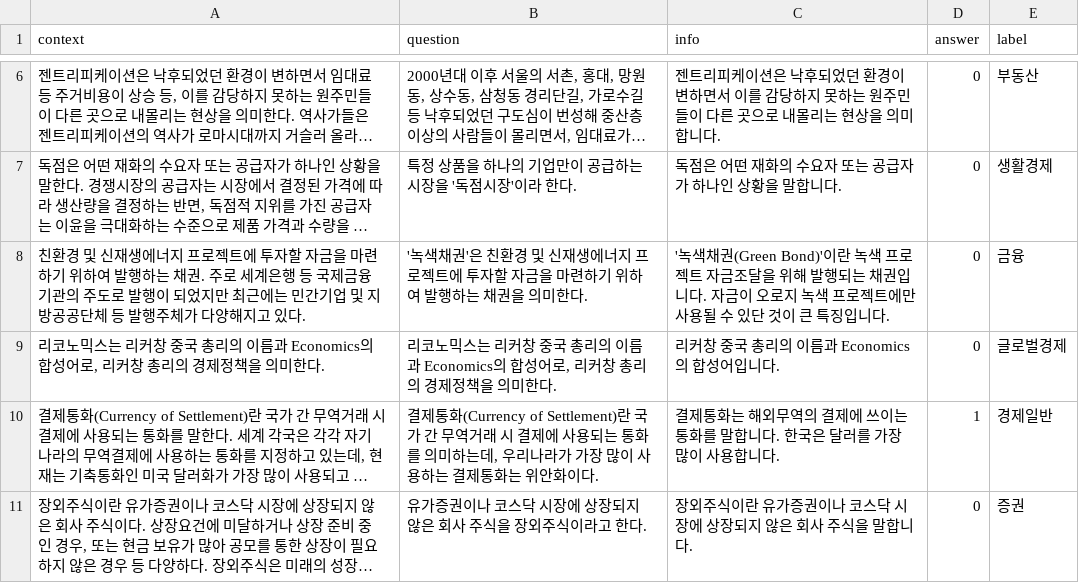
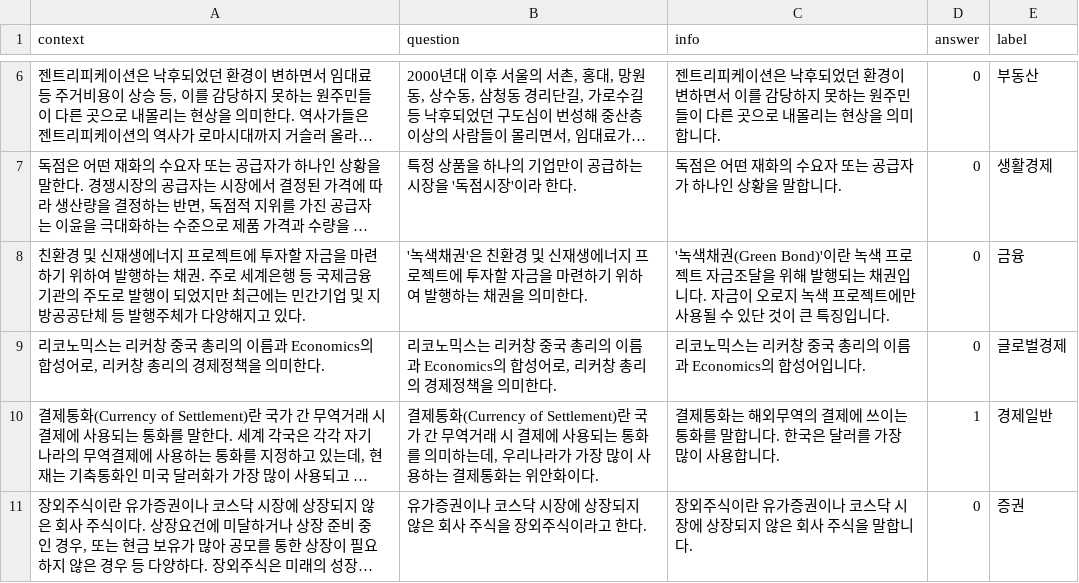
Before and after one commit to hsmaro/KB_AI_test_app, a CSV file: data/e_ox_v3.csv, drawn as a sheet; only a part is shown, gaps mark what is left out; long unchanged cells end in …; the diff names each change by its address in the sheet, - before the commit and + after, or states it on an @@ line.

Commit message:
Update e_ox_v3.csv

```diff
--- a/data/e_ox_v3.csv
+++ b/data/e_ox_v3.csv
-C9 (info): 리커창 중국 총리의 이름과 Economics의 합성어입니다.
+C9 (info): 리코노믹스는 리커창 중국 총리의 이름과 Economics의 합성어입니다.
```
